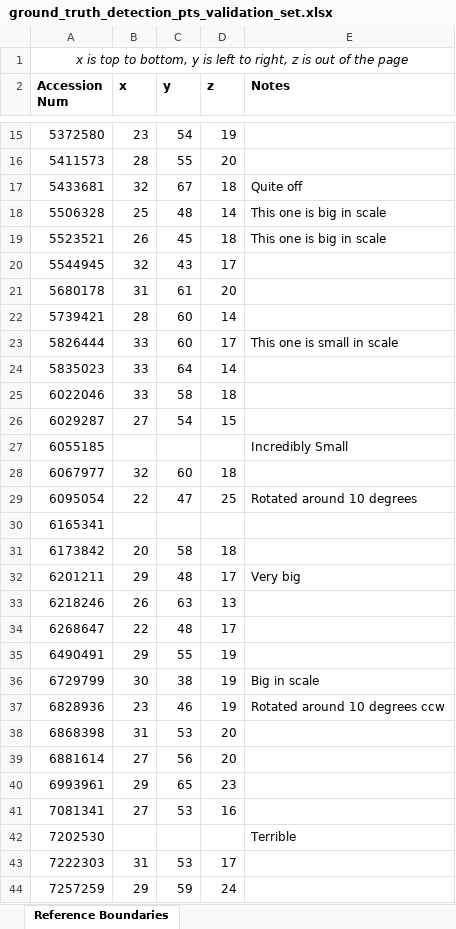
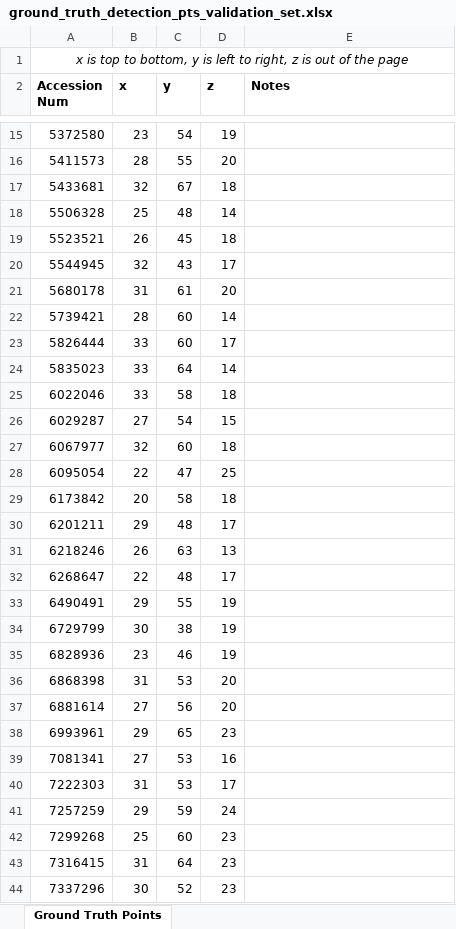
Before and after one commit to youyoons/Undergraduate_Thesis_Scripts, an Excel workbook: GHT/ground_truth_detection_pts_validation_set.xlsx, sheet Ground Truth Points, drawn as a sheet; only a part is shown, gaps mark what is left out; the shorter side is filled out with more unchanged rows; values as stored, in another font and other column widths than the file's, no borders; removed rows and columns are numbered as before the commit, all else as after; the diff covers the shown part only; the diff names each change by its address in the sheet, - before the commit and + after, or states it on an @@ line.

Commit message:
Cleaned up rows and notes in ground truth validation set

```diff
--- a/GHT/ground_truth_detection_pts_validation_set.xlsx (sheet Ground Truth Points)
+++ b/GHT/ground_truth_detection_pts_validation_set.xlsx (sheet Ground Truth Points)
-sheet tab: Reference Boundaries
+sheet tab: Ground Truth Points
-E17 (Notes): Quite off
+E17 (Notes): (empty)
-E18:E19 (Notes): This one is big in scale
+E18:E19 (Notes): (empty)
-E23 (Notes): This one is small in scale
+E23 (Notes): (empty)
-row 27: 6055185 |  |  |  | Incredibly Small
-E28 (Notes): Rotated around 10 degrees
+E28 (Notes): (empty)
-row 30: 6165341
-E30 (Notes): Very big
+E30 (Notes): (empty)
-E34 (Notes): Big in scale
+E34 (Notes): (empty)
-E35 (Notes): Rotated around 10 degrees ccw
+E35 (Notes): (empty)
-row 42: 7202530 |  |  |  | Terrible
```
Also changed, not shown: 6 removed rows and 3 edited cells elsewhere in this sheet.
